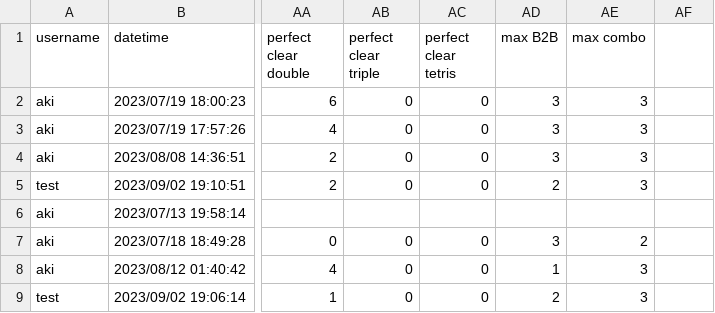
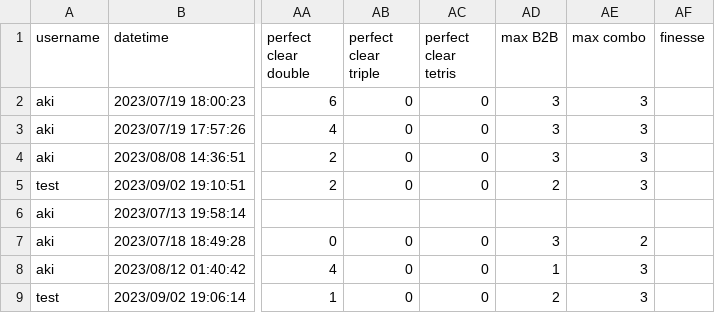
Before and after one commit to akijt/tetradats, a CSV file: records/blitz.csv, drawn as a sheet; only a part is shown, gaps mark what is left out; the diff names each change by its address in the sheet, - before the commit and + after, or states it on an @@ line.

Commit message:
Finesse update
Added finesse counter to tetris.py

```diff
--- a/records/blitz.csv
+++ b/records/blitz.csv
-AF1: (empty)
+AF1: finesse
```
Also changed, not shown: records/marathon.csv, records/sprint.csv, 2 other files.
